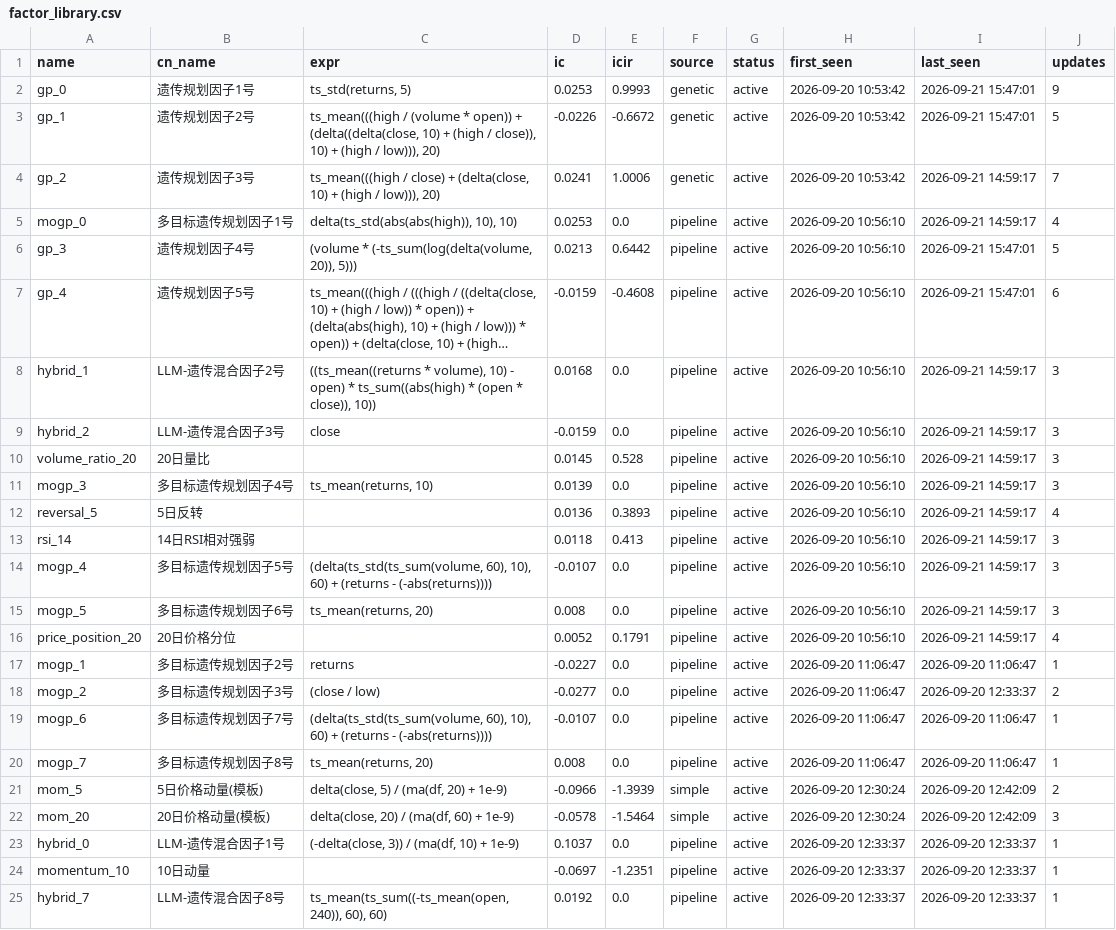
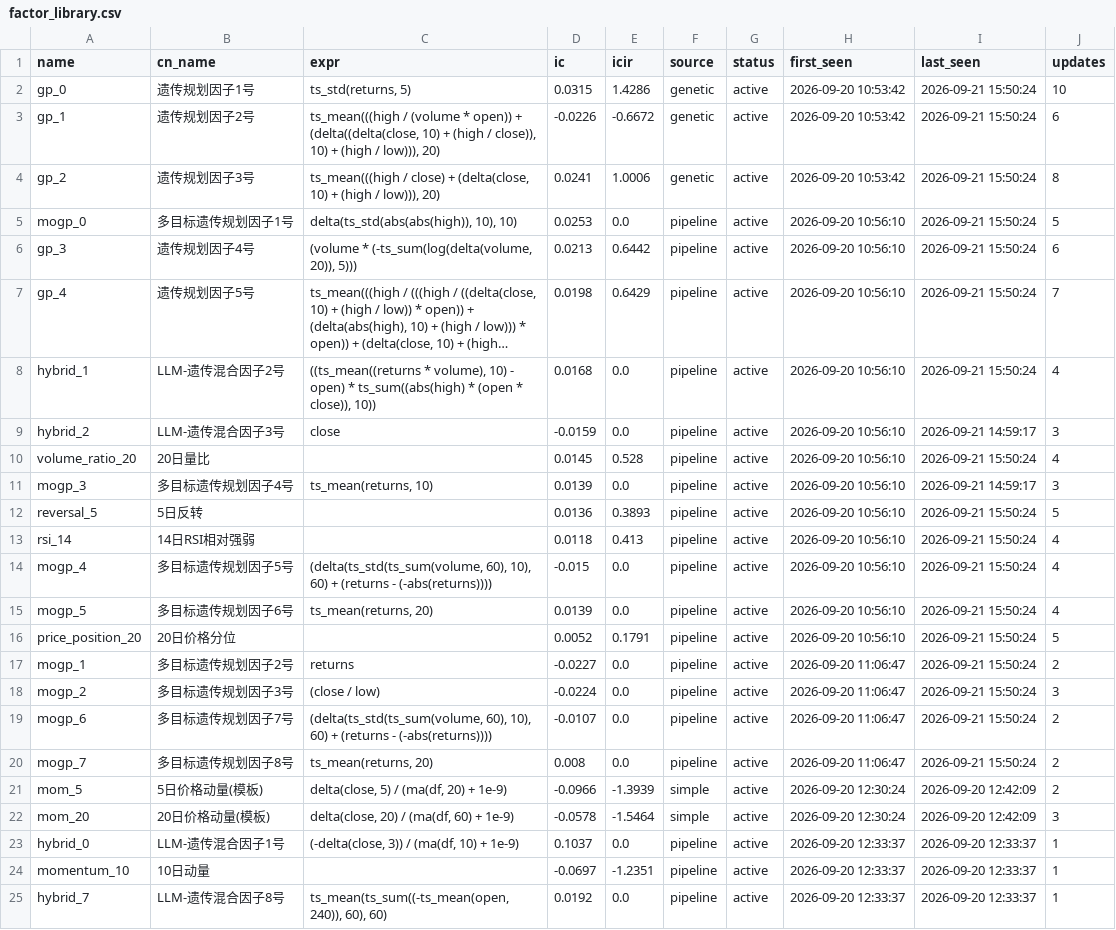
Before and after one commit to huoshuxiao/ai.shensuan, a CSV file: etf/v1/data/library/factor_library.csv, drawn as a sheet; only a part is shown; long unchanged cells end in …; the diff names each change by its address in the sheet, - before the commit and + after, or states it on an @@ line.

Commit message:
[factor-lib] 因子库更新: 26 总 / 26 活跃

```diff
--- a/etf/v1/data/library/factor_library.csv
+++ b/etf/v1/data/library/factor_library.csv
-D2 (ic): 0.0253
+D2 (ic): 0.0315
-E2 (icir): 0.9993
+E2 (icir): 1.4286
-I2:I3 (last_seen): 2026-09-21 15:47:01
+I2:I3 (last_seen): 2026-09-21 15:50:24
-J2 (updates): 9
+J2 (updates): 10
-J3 (updates): 5
+J3 (updates): 6
-I4:I5 (last_seen): 2026-09-21 14:59:17
+I4:I5 (last_seen): 2026-09-21 15:50:24
-J4 (updates): 7
+J4 (updates): 8
-J5 (updates): 4
+J5 (updates): 5
-I6:I7 (last_seen): 2026-09-21 15:47:01
+I6:I7 (last_seen): 2026-09-21 15:50:24
-J6 (updates): 5
+J6 (updates): 6
-D7 (ic): -0.0159
+D7 (ic): 0.0198
-E7 (icir): -0.4608
+E7 (icir): 0.6429
-J7 (updates): 6
+J7 (updates): 7
-I8 (last_seen): 2026-09-21 14:59:17
+I8 (last_seen): 2026-09-21 15:50:24
-J8 (updates): 3
+J8 (updates): 4
-I10 (last_seen): 2026-09-21 14:59:17
+I10 (last_seen): 2026-09-21 15:50:24
-J10 (updates): 3
+J10 (updates): 4
-I12:I16 (last_seen): 2026-09-21 14:59:17
+I12:I16 (last_seen): 2026-09-21 15:50:24
-J12 (updates): 4
+J12 (updates): 5
-J13:J15 (updates): 3
+J13:J15 (updates): 4
-D14 (ic): -0.0107
+D14 (ic): -0.015
-D15 (ic): 0.008
+D15 (ic): 0.0139
-J16 (updates): 4
+J16 (updates): 5
-I17 (last_seen): 2026-09-20 11:06:47
+I17 (last_seen): 2026-09-21 15:50:24
-J17 (updates): 1
+J17 (updates): 2
-D18 (ic): -0.0277
+D18 (ic): -0.0224
-I18 (last_seen): 2026-09-20 12:33:37
+I18 (last_seen): 2026-09-21 15:50:24
-J18 (updates): 2
+J18 (updates): 3
-I19:I20 (last_seen): 2026-09-20 11:06:47
+I19:I20 (last_seen): 2026-09-21 15:50:24
-J19:J20 (updates): 1
+J19:J20 (updates): 2
```
Also changed, not shown: 2 other files.
